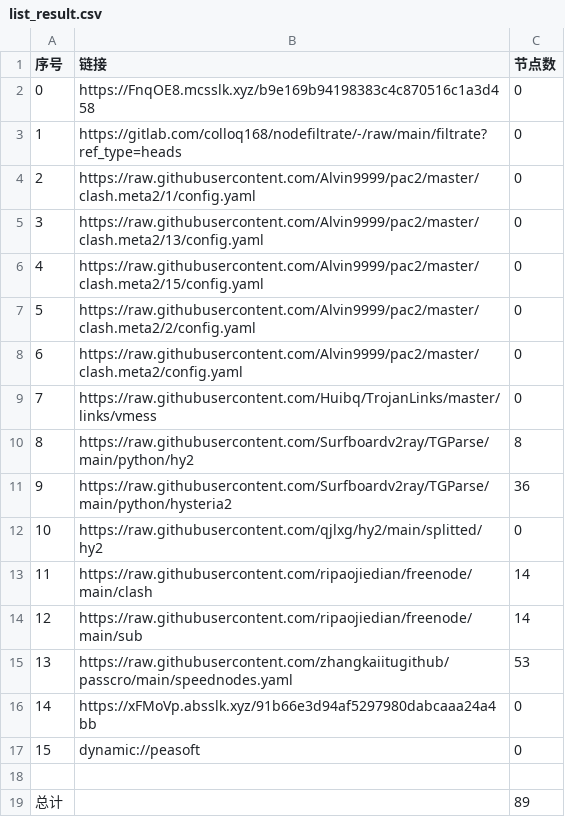
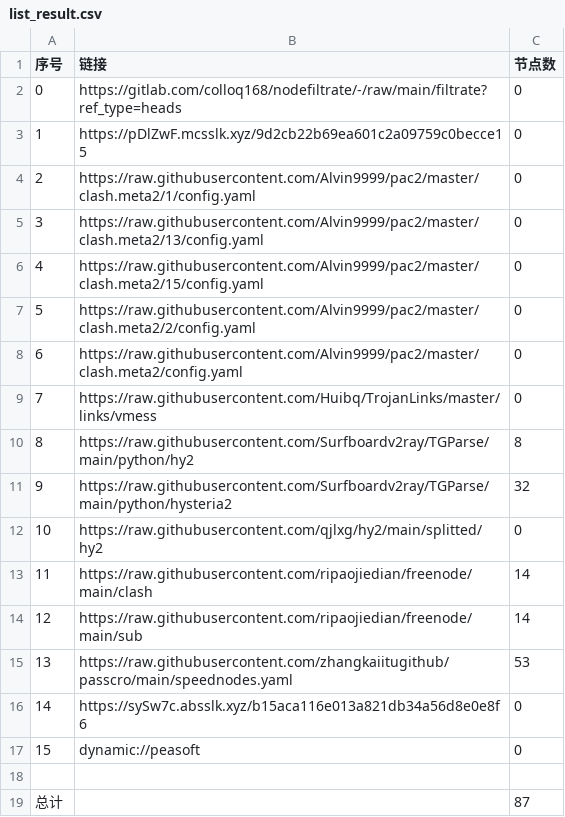
Before and after one commit to haygcao/NoMoreWalls, a CSV file: list_result.csv, drawn as a sheet.

```diff
--- a/list_result.csv
+++ b/list_result.csv
@@ -1,4 +1,4 @@
 序号,链接,节点数
-0,https://FnqOE8.mcsslk.xyz/b9e169b94198383c4c870516c1a3d458,0
-1,https://gitlab.com/colloq168/nodefiltrate/-/raw/main/filtrate?ref_type=heads,0
+0,https://gitlab.com/colloq168/nodefiltrate/-/raw/main/filtrate?ref_type=heads,0
+1,https://pDlZwF.mcsslk.xyz/9d2cb22b69ea601c2a09759c0becce15,0
 2,https://raw.githubusercontent.com/Alvin9999/pac2/master/clash.meta2/1/config.yaml,0
@@ -10,3 +10,3 @@
 8,https://raw.githubusercontent.com/Surfboardv2ray/TGParse/main/python/hy2,8
-9,https://raw.githubusercontent.com/Surfboardv2ray/TGParse/main/python/hysteria2,36
+9,https://raw.githubusercontent.com/Surfboardv2ray/TGParse/main/python/hysteria2,32
 10,https://raw.githubusercontent.com/qjlxg/hy2/main/splitted/hy2,0
@@ -15,5 +15,5 @@
 13,https://raw.githubusercontent.com/zhangkaiitugithub/passcro/main/speednodes.yaml,53
-14,https://xFMoVp.absslk.xyz/91b66e3d94af5297980dabcaaa24a4bb,0
+14,https://sySw7c.absslk.xyz/b15aca116e013a821db34a56d8e0e8f6,0
 15,dynamic://peasoft,0
 
-总计,,89
+总计,,87
```
Also changed, not shown: 6 other files.
